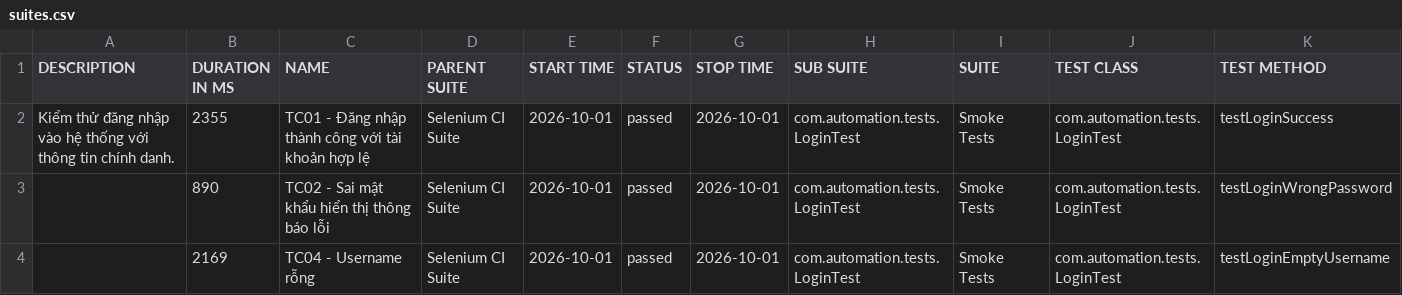
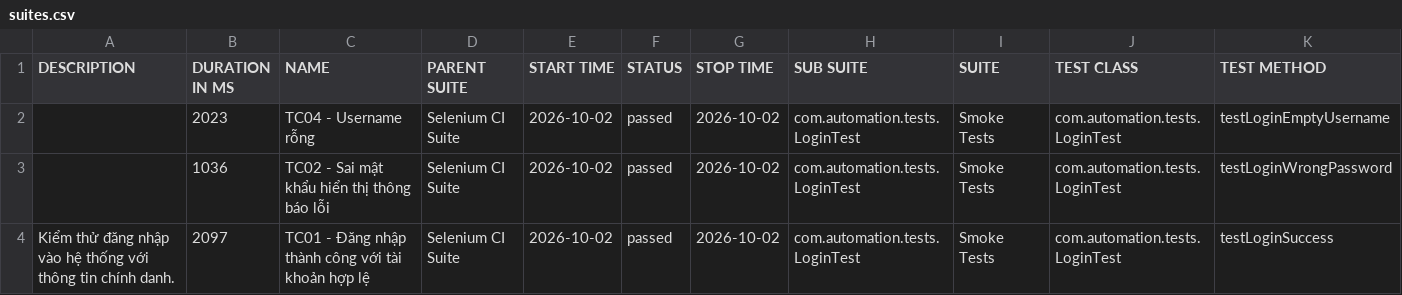
Before and after one commit to huyhuy23022004/Lab11_BuiNgocHuy_1150080137_CNPM2, a CSV file: data/suites.csv, drawn as a sheet.

```diff
--- a/data/suites.csv
+++ b/data/suites.csv
@@ -1,4 +1,4 @@
 "DESCRIPTION","DURATION IN MS","NAME","PARENT SUITE","START TIME","STATUS","STOP TIME","SUB SUITE","SUITE","TEST CLASS","TEST METHOD"
-"Kiểm thử đăng nhập vào hệ thống với thông tin chính danh.","2355","TC01 - Đăng nhập thành công với tài khoản hợp lệ","Selenium CI Suite","2026-10-01","passed","2026-10-01","com.automation.tests.LoginTest","Smoke Tests","com.automation.tests.LoginTest","testLoginSuccess"
-"","890","TC02 - Sai mật khẩu hiển thị thông báo lỗi","Selenium CI Suite","2026-10-01","passed","2026-10-01","com.automation.tests.LoginTest","Smoke Tests","com.automation.tests.LoginTest","testLoginWrongPassword"
-"","2169","TC04 - Username rỗng","Selenium CI Suite","2026-10-01","passed","2026-10-01","com.automation.tests.LoginTest","Smoke Tests","com.automation.tests.LoginTest","testLoginEmptyUsername"
+"","2023","TC04 - Username rỗng","Selenium CI Suite","2026-10-02","passed","2026-10-02","com.automation.tests.LoginTest","Smoke Tests","com.automation.tests.LoginTest","testLoginEmptyUsername"
+"","1036","TC02 - Sai mật khẩu hiển thị thông báo lỗi","Selenium CI Suite","2026-10-02","passed","2026-10-02","com.automation.tests.LoginTest","Smoke Tests","com.automation.tests.LoginTest","testLoginWrongPassword"
+"Kiểm thử đăng nhập vào hệ thống với thông tin chính danh.","2097","TC01 - Đăng nhập thành công với tài khoản hợp lệ","Selenium CI Suite","2026-10-02","passed","2026-10-02","com.automation.tests.LoginTest","Smoke Tests","com.automation.tests.LoginTest","testLoginSuccess"
```
Also changed, not shown: 34 other files.
